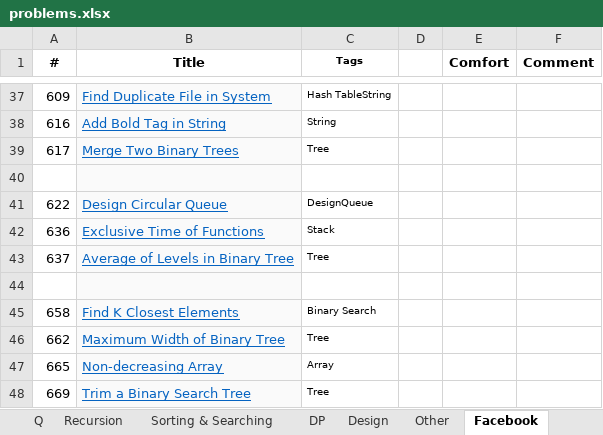
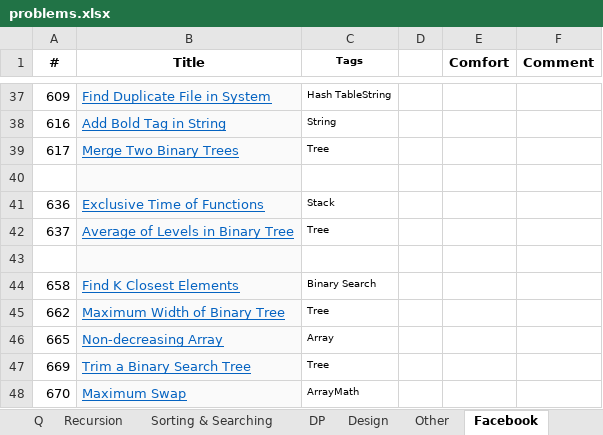
Before and after one commit to sudipp/DS-Algo, an Excel workbook: ConsoleApplication1/problems.xlsx, sheet Facebook, drawn as a sheet; only a part is shown, gaps mark what is left out; the shorter side is filled out with more unchanged rows; values as stored, in another font and other column widths than the file's, no borders; conditional formats not drawn; the diff names each change by its address in the sheet, - before the commit and + after, or states it on an @@ line.

```diff
--- a/ConsoleApplication1/problems.xlsx (sheet Facebook)
+++ b/ConsoleApplication1/problems.xlsx (sheet Facebook)
-row 41: 622 | Design Circular Queue | DesignQueue
```
Also changed, not shown: sheet DP, sheet Design, sheet GoogleFul, sheet Other, sheet Array & String, 4 other files.
